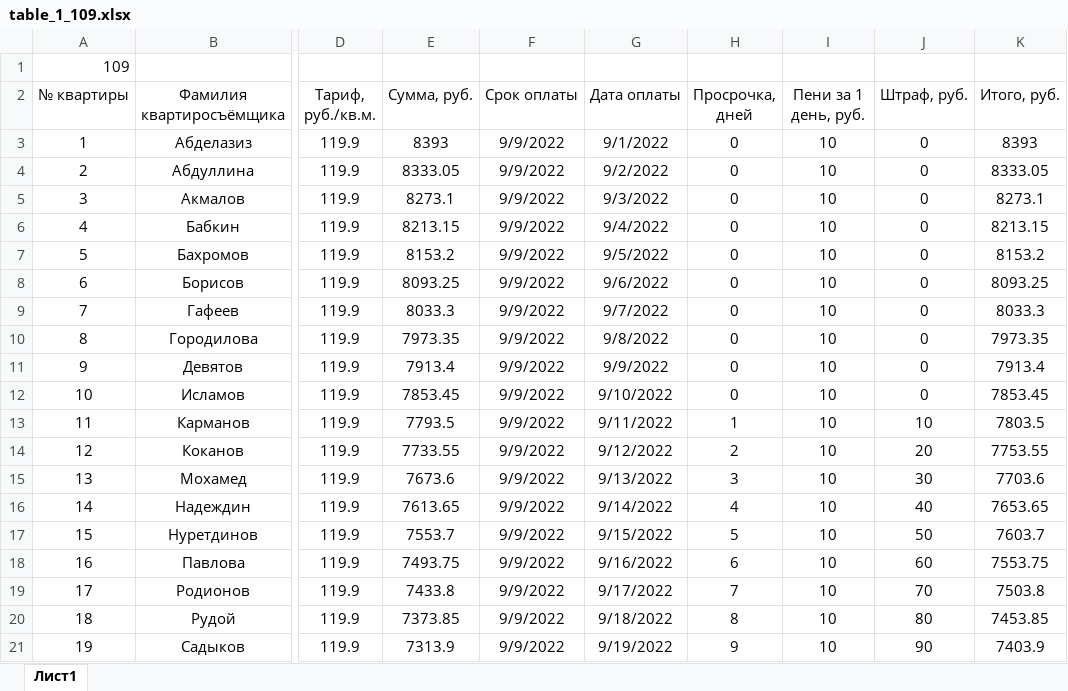
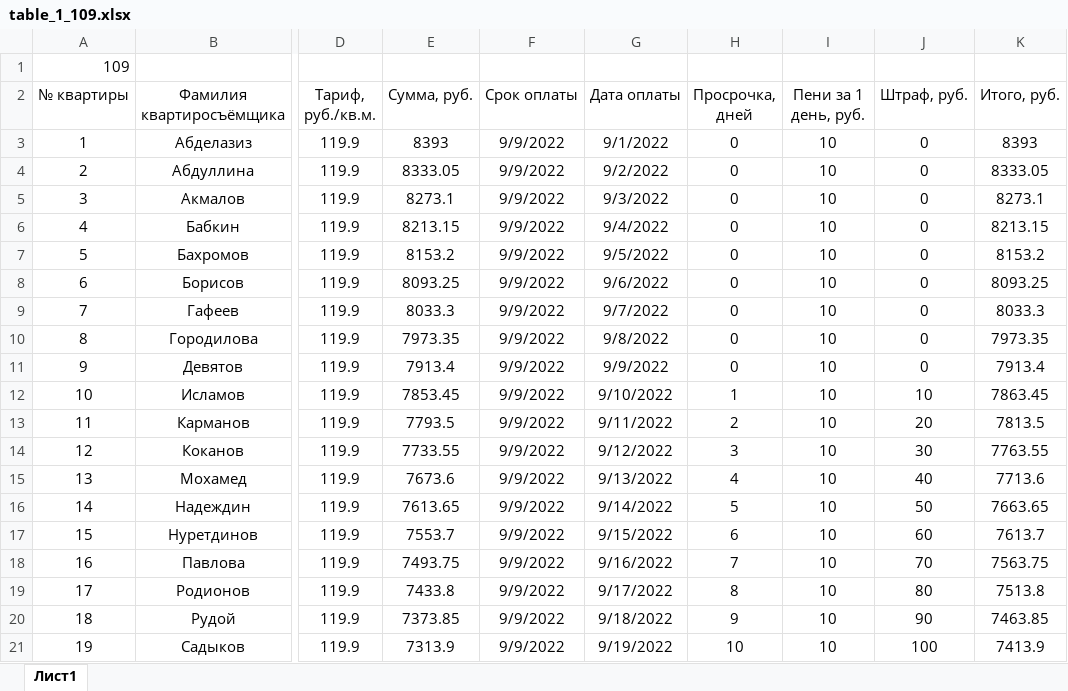
Before and after one commit to Ilya-Petrovich/IT_LR, an Excel workbook: LR3/table_1_109.xlsx, sheet Лист1, drawn as a sheet; only a part is shown, gaps mark what is left out; values as stored, in another font and other column widths than the file's, no borders; the diff covers the shown part only; the diff names each change by its address in the sheet, - before the commit and + after, or states it on an @@ line.

Commit message:
Updated file (6) 11.10.22

```diff
--- a/LR3/table_1_109.xlsx (sheet Лист1)
+++ b/LR3/table_1_109.xlsx (sheet Лист1)
-H12 (Просрочка, дней): 0
+H12 (Просрочка, дней): 1
-J12 (Штраф, руб.): 0
+J12 (Штраф, руб.): 10
-K12 (Итого, руб.): 7853.45
+K12 (Итого, руб.): 7863.45
-H13 (Просрочка, дней): 1
+H13 (Просрочка, дней): 2
-J13 (Штраф, руб.): 10
+J13 (Штраф, руб.): 20
-K13 (Итого, руб.): 7803.5
+K13 (Итого, руб.): 7813.5
-H14 (Просрочка, дней): 2
+H14 (Просрочка, дней): 3
-J14 (Штраф, руб.): 20
+J14 (Штраф, руб.): 30
-K14 (Итого, руб.): 7753.55
+K14 (Итого, руб.): 7763.55
-H15 (Просрочка, дней): 3
+H15 (Просрочка, дней): 4
-J15 (Штраф, руб.): 30
+J15 (Штраф, руб.): 40
-K15 (Итого, руб.): 7703.6
+K15 (Итого, руб.): 7713.6
-H16 (Просрочка, дней): 4
+H16 (Просрочка, дней): 5
-J16 (Штраф, руб.): 40
+J16 (Штраф, руб.): 50
-K16 (Итого, руб.): 7653.65
+K16 (Итого, руб.): 7663.65
-H17 (Просрочка, дней): 5
+H17 (Просрочка, дней): 6
-J17 (Штраф, руб.): 50
+J17 (Штраф, руб.): 60
-K17 (Итого, руб.): 7603.7
+K17 (Итого, руб.): 7613.7
-H18 (Просрочка, дней): 6
+H18 (Просрочка, дней): 7
-J18 (Штраф, руб.): 60
+J18 (Штраф, руб.): 70
-K18 (Итого, руб.): 7553.75
+K18 (Итого, руб.): 7563.75
-H19 (Просрочка, дней): 7
+H19 (Просрочка, дней): 8
-J19 (Штраф, руб.): 70
+J19 (Штраф, руб.): 80
-K19 (Итого, руб.): 7503.8
+K19 (Итого, руб.): 7513.8
-H20 (Просрочка, дней): 8
+H20 (Просрочка, дней): 9
-J20 (Штраф, руб.): 80
+J20 (Штраф, руб.): 90
-K20 (Итого, руб.): 7453.85
+K20 (Итого, руб.): 7463.85
-H21 (Просрочка, дней): 9
+H21 (Просрочка, дней): 10
-J21 (Штраф, руб.): 90
+J21 (Штраф, руб.): 100
-K21 (Итого, руб.): 7403.9
+K21 (Итого, руб.): 7413.9
```
Also changed, not shown: 53 edited cells elsewhere in this sheet, formulas that keep their value.
